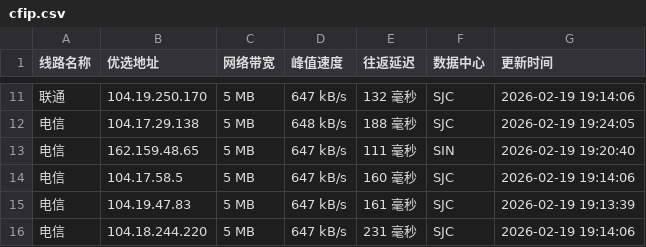
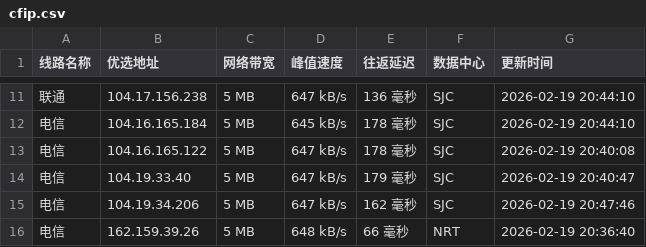
Before and after one commit to yuanxiawan/cfipv4db, a CSV file: cfip.csv, drawn as a sheet; only a part is shown, gaps mark what is left out; the diff covers the shown part only.

```diff
--- a/cfip.csv
+++ b/cfip.csv
@@ -11,6 +11,6 @@
-联通,104.19.250.170,5 MB,647 kB/s,132 毫秒,SJC,2026-02-19 19:14:06
-电信,104.17.29.138,5 MB,648 kB/s,188 毫秒,SJC,2026-02-19 19:24:05
-电信,162.159.48.65,5 MB,647 kB/s,111 毫秒,SIN,2026-02-19 19:20:40
-电信,104.17.58.5,5 MB,647 kB/s,160 毫秒,SJC,2026-02-19 19:14:06
-电信,104.19.47.83,5 MB,647 kB/s,161 毫秒,SJC,2026-02-19 19:13:39
-电信,104.18.244.220,5 MB,647 kB/s,231 毫秒,SJC,2026-02-19 19:14:06
+联通,104.17.156.238,5 MB,647 kB/s,136 毫秒,SJC,2026-02-19 20:44:10
+电信,104.16.165.184,5 MB,645 kB/s,178 毫秒,SJC,2026-02-19 20:44:10
+电信,104.16.165.122,5 MB,647 kB/s,178 毫秒,SJC,2026-02-19 20:40:08
+电信,104.19.33.40,5 MB,647 kB/s,179 毫秒,SJC,2026-02-19 20:40:47
+电信,104.19.34.206,5 MB,647 kB/s,162 毫秒,SJC,2026-02-19 20:47:46
+电信,162.159.39.26,5 MB,648 kB/s,66 毫秒,NRT,2026-02-19 20:36:40
```
Also changed, not shown: 33 edited cells elsewhere in this file, 1 other file.
